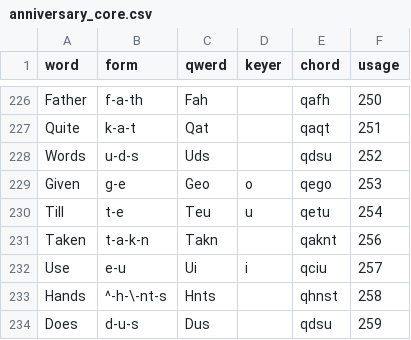
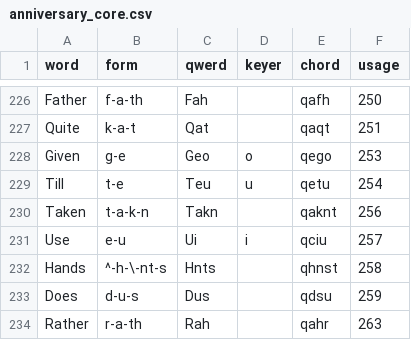
Before and after one commit to codepoke-kk/qwertigraphy, a CSV file: qwertigraph/dictionaries/anniversary_core.csv, drawn as a sheet; only a part is shown, gaps mark what is left out; the shorter side is filled out with more unchanged rows.

```diff
--- a/qwertigraph/dictionaries/anniversary_core.csv
+++ b/qwertigraph/dictionaries/anniversary_core.csv
@@ -227,3 +227,2 @@ Father,f-a-th,Fah,,qafh,250
 Quite,k-a-t,Qat,,qaqt,251
-Words,u-d-s,Uds,,qdsu,252
 Given,g-e,Geo,o,qego,253
```
Also changed, not shown: qwertigraph/dictionaries/anniversary_cmu.csv, qwertigraph/dictionaries/anniversary_supplement.csv.
